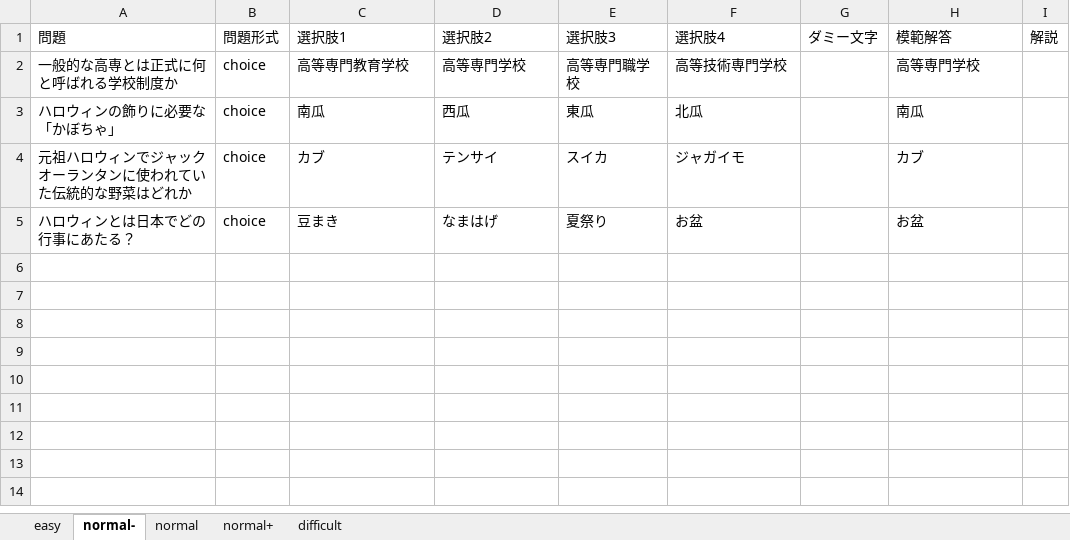
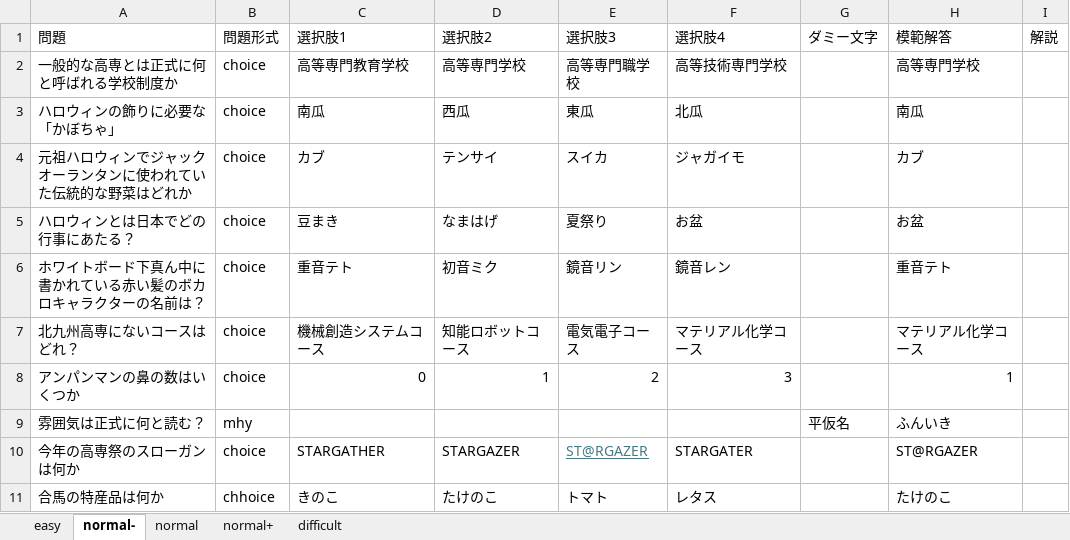
Before and after one commit to csryo25k/quizz-app, an Excel workbook: questions/question.xlsx, sheet normal-, drawn as a sheet; values as stored, in another font and other column widths than the file's, no borders; the diff names each change by its address in the sheet, - before the commit and + after, or states it on an @@ line.

```diff
--- a/questions/question.xlsx (sheet normal-)
+++ b/questions/question.xlsx (sheet normal-)
+row 6: ホワイトボード下真ん中に書かれている赤い髪のボカロキャラクターの名前は？ | choice | 重音テト | 初音ミク | 鏡音リン | 鏡音レン |  | 重音テト
+row 7: 北九州高専にないコースはどれ？ | choice | 機械創造システムコース | 知能ロボットコース | 電気電子コース | マテリアル化学コース |  | マテリアル化学コース
+row 8: アンパンマンの鼻の数はいくつか | choice | 0 | 1 | 2 | 3 |  | 1
+row 9: 雰囲気は正式に何と読む？ | mhy |  |  |  |  | 平仮名 | ふんいき
+row 10: 今年の高専祭のスローガンは何か | choice | STARGATHER | STARGAZER | ST@RGAZER | STARGATER |  | ST@RGAZER
+row 11: 合馬の特産品は何か | chhoice | きのこ | たけのこ | トマト | レタス |  | たけのこ
```
Also changed, not shown: sheet normal, sheet normal+, sheet difficult, sheet easy, 1 other file.
